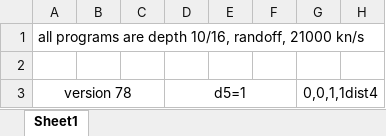
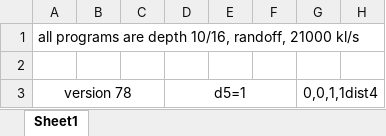
Before and after one commit to nullzero/O-hello, an Excel workbook: analysis/version79-shallow depth again.xlsx, sheet Sheet1, drawn as a sheet; only a part is shown; values as stored, in another font and other column widths than the file's, no borders; the diff names each change by its address in the sheet, - before the commit and + after, or states it on an @@ line.

```diff
--- a/analysis/version79-shallow depth again.xlsx (sheet Sheet1)
+++ b/analysis/version79-shallow depth again.xlsx (sheet Sheet1)
-A1: …randoff, 21000 kn/s
+A1: …randoff, 21000 kl/s
```
Also changed, not shown: analysis/version78-new alpha-beta.xlsx, analysis/version86-test depth vs time.xlsx, 8 other files.
